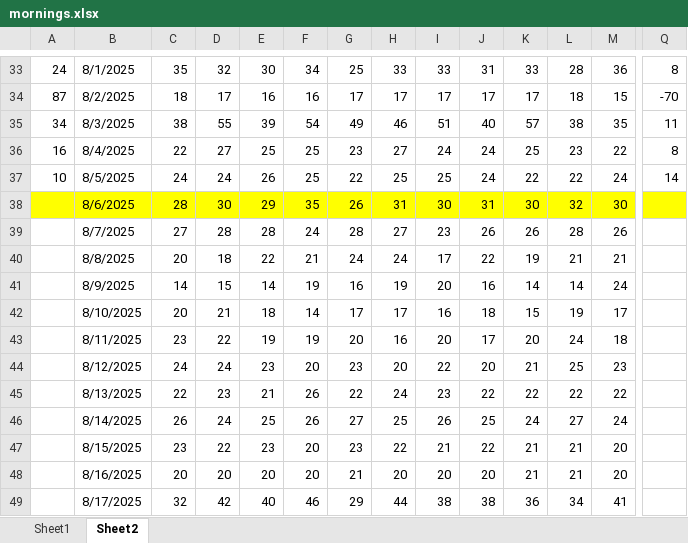
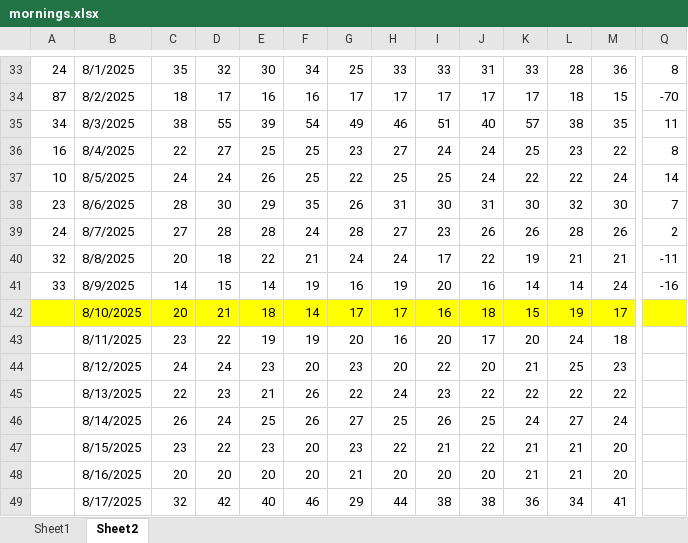
Before and after one commit to acard6/swe_dev, an Excel workbook: restaurant_analytics/mornings.xlsx, sheet Sheet2, drawn as a sheet; only a part is shown, gaps mark what is left out; values as stored, in another font and other column widths than the file's, no borders; conditional formats not drawn; the diff covers the shown part only; the diff names each change by its address in the sheet, - before the commit and + after, or states it on an @@ line.

```diff
--- a/restaurant_analytics/mornings.xlsx (sheet Sheet2)
+++ b/restaurant_analytics/mornings.xlsx (sheet Sheet2)
-A38: (empty)
+A38: 23
-A38:Q38 fill: #FFFF00
+A38:Q38 fill: none
-Q38: (empty)
+Q38: 7
-A39: (empty)
+A39: 24
-Q39: (empty)
+Q39: 2
-A40: (empty)
+A40: 32
-Q40: (empty)
+Q40: -11
-A41: (empty)
+A41: 33
-Q41: (empty)
+Q41: -16
-A42:Q42 fill: none
+A42:Q42 fill: #FFFF00
```
Also changed, not shown: cell formats elsewhere in this sheet, sheet Sheet1, restaurant_analytics/data.xlsx, 3 other files.
